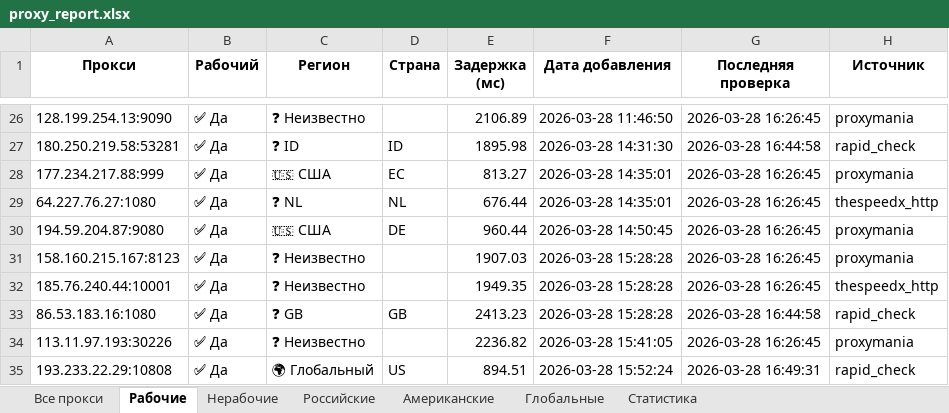
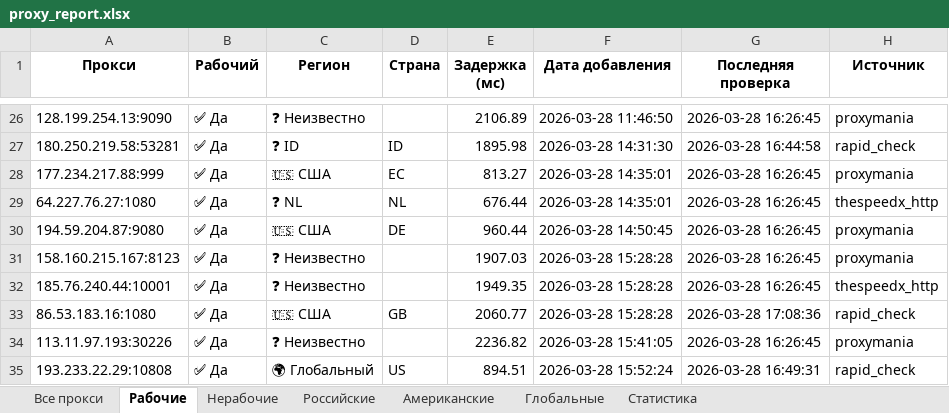
Before and after one commit to Ganjo1st/Proctor, an Excel workbook: reports/proxy_report.xlsx, sheet Рабочие, drawn as a sheet; only a part is shown, gaps mark what is left out; values as stored, in another font and other column widths than the file's, no borders; the diff covers the shown part only; the diff names each change by its address in the sheet, - before the commit and + after, or states it on an @@ line.

```diff
--- a/reports/proxy_report.xlsx (sheet Рабочие)
+++ b/reports/proxy_report.xlsx (sheet Рабочие)
-C33 (Регион): ❓ GB
+C33 (Регион): 🇺🇸 США
-E33 (Задержка (мс)): 2413.23
+E33 (Задержка (мс)): 2060.77
-G33 (Последняя проверка): 2026-03-28 16:44:58
+G33 (Последняя проверка): 2026-03-28 17:08:36
```
Also changed, not shown: 2 added rows and 22 edited cells elsewhere in this sheet, sheet Все прокси, sheet Американские, sheet Глобальные, sheet Статистика, 6 other files.
